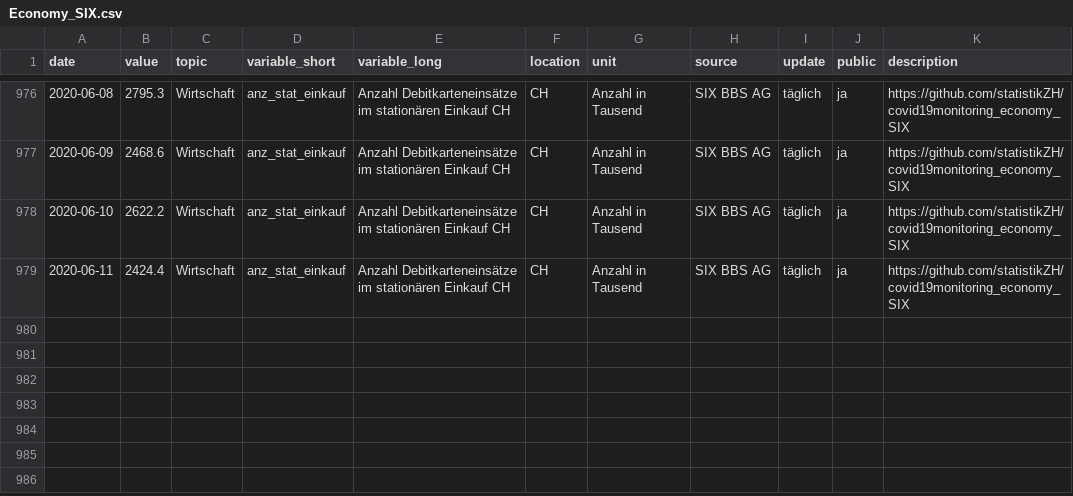
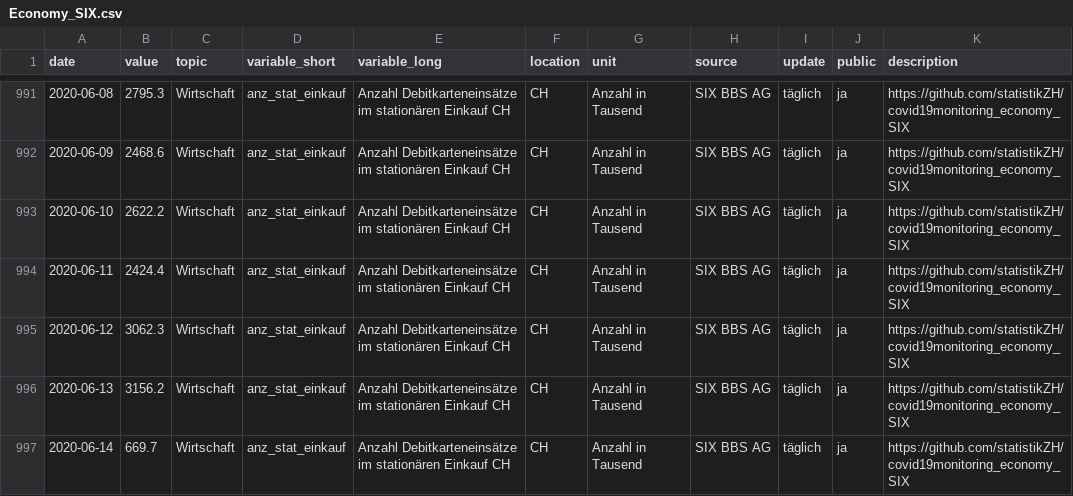
Before and after one commit to statistikZH/covid19monitoring_economy_SIX, a CSV file: Economy_SIX.csv, drawn as a sheet; only a part is shown, gaps mark what is left out; the diff covers the shown part only.

```diff
--- a/Economy_SIX.csv
+++ b/Economy_SIX.csv
@@ -979 +994,4 @@
 2020-06-11,2424.4,"Wirtschaft","anz_stat_einkauf","Anzahl Debitkarteneinsätze im stationären Einkauf CH","CH","Anzahl in Tausend","SIX BBS AG","täglich","ja","https://github.com/statistikZH/covid19monitoring_economy_SIX"
+2020-06-12,3062.3,"Wirtschaft","anz_stat_einkauf","Anzahl Debitkarteneinsätze im stationären Einkauf CH","CH","Anzahl in Tausend","SIX BBS AG","täglich","ja","https://github.com/statistikZH/covid19monitoring_economy_SIX"
+2020-06-13,3156.2,"Wirtschaft","anz_stat_einkauf","Anzahl Debitkarteneinsätze im stationären Einkauf CH","CH","Anzahl in Tausend","SIX BBS AG","täglich","ja","https://github.com/statistikZH/covid19monitoring_economy_SIX"
+2020-06-14,669.7,"Wirtschaft","anz_stat_einkauf","Anzahl Debitkarteneinsätze im stationären Einkauf CH","CH","Anzahl in Tausend","SIX BBS AG","täglich","ja","https://github.com/statistikZH/covid19monitoring_economy_SIX"
```
Also changed, not shown: 15 added rows elsewhere in this file.
